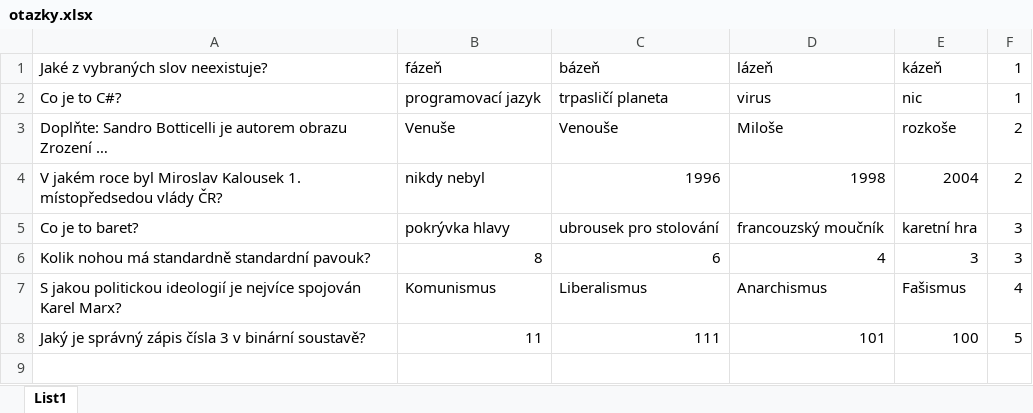
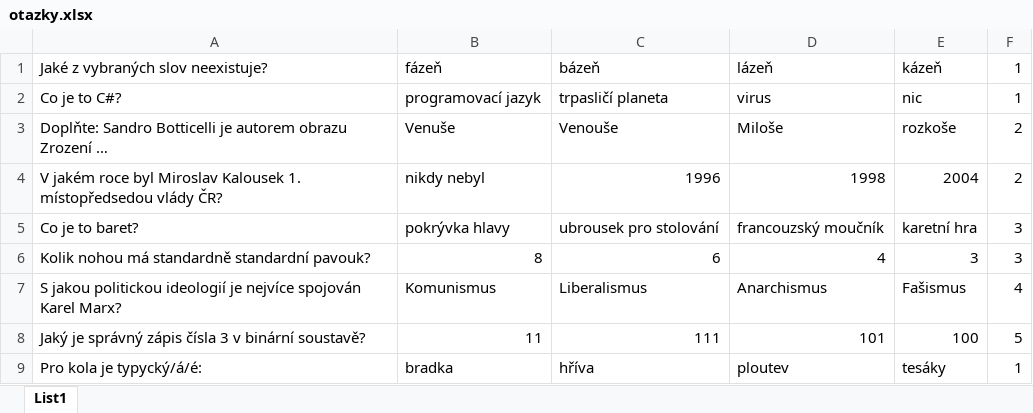
Before and after one commit to OndrejMelichar/Melichar_Milionar, an Excel workbook: Melichar_Milionar/otazky.xlsx, sheet List1, drawn as a sheet; values as stored, in another font and other column widths than the file's, no borders; the diff names each change by its address in the sheet, - before the commit and + after, or states it on an @@ line.

```diff
--- a/Melichar_Milionar/otazky.xlsx (sheet List1)
+++ b/Melichar_Milionar/otazky.xlsx (sheet List1)
+row 9: Pro kola je typycký/á/é: | bradka | hříva | ploutev | tesáky | 1
```
Also changed, not shown: 1 other file.
